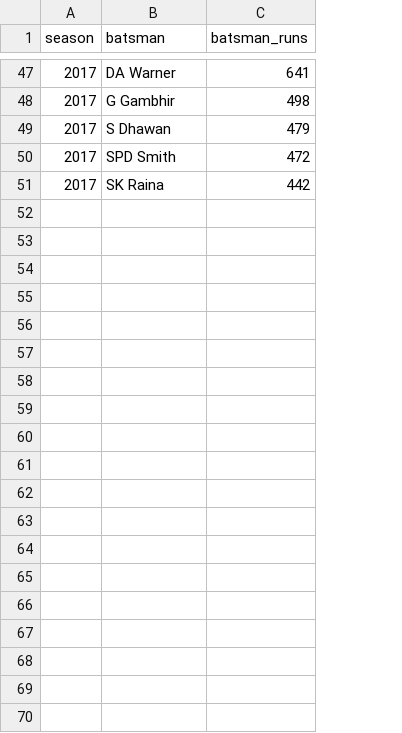
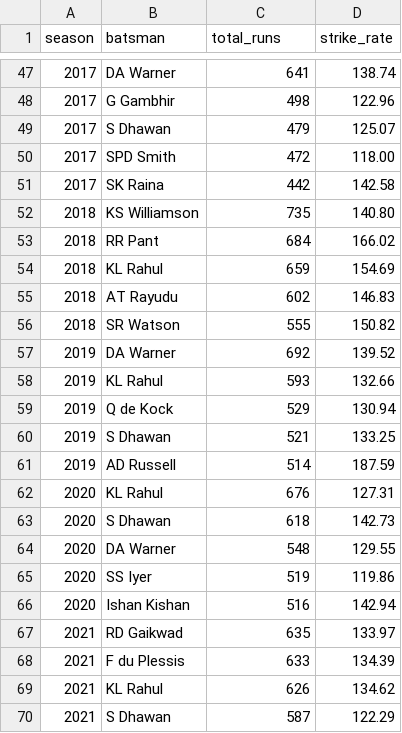
Before and after one commit to vidiyala99/cricket-data-engineering, a CSV file: output/top_batters_multi_season.csv, drawn as a sheet; only a part is shown, gaps mark what is left out; the diff covers the shown part only; the diff names each change by its address in the sheet, - before the commit and + after, or states it on an @@ line.

Commit message:
Refactored ETL scripts for cricket data. Updated table schemas for matches and deliveries to support new Cricsheet format. Enhanced loading scripts for efficient data insertion

```diff
--- a/output/top_batters_multi_season.csv
+++ b/output/top_batters_multi_season.csv
+column D (strike_rate), rows 47-51: 138.74 | 122.96 | 125.07 | 118.00 | 142.58
-C1: batsman_runs
+C1: total_runs
+row 52: 2018 | KS Williamson | 735 | 140.80
+row 53: 2018 | RR Pant | 684 | 166.02
+row 54: 2018 | KL Rahul | 659 | 154.69
+row 55: 2018 | AT Rayudu | 602 | 146.83
+row 56: 2018 | SR Watson | 555 | 150.82
+row 57: 2019 | DA Warner | 692 | 139.52
+row 58: 2019 | KL Rahul | 593 | 132.66
+row 59: 2019 | Q de Kock | 529 | 130.94
+row 60: 2019 | S Dhawan | 521 | 133.25
+row 61: 2019 | AD Russell | 514 | 187.59
+row 62: 2020 | KL Rahul | 676 | 127.31
+row 63: 2020 | S Dhawan | 618 | 142.73
+row 64: 2020 | DA Warner | 548 | 129.55
+row 65: 2020 | SS Iyer | 519 | 119.86
+row 66: 2020 | Ishan Kishan | 516 | 142.94
+row 67: 2021 | RD Gaikwad | 635 | 133.97
+row 68: 2021 | F du Plessis | 633 | 134.39
+row 69: 2021 | KL Rahul | 626 | 134.62
+row 70: 2021 | S Dhawan | 587 | 122.29
```
Also changed, not shown: 22 added rows and 1 moved row elsewhere in this file, 31 other files.
